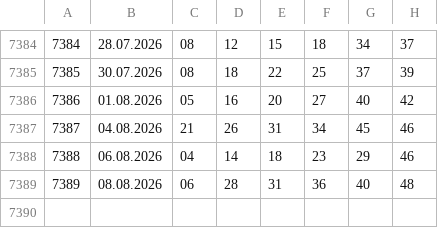
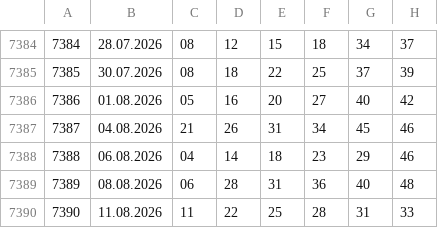
Before and after one commit to kazekzak/gryliczbowe, a CSV file: duzylotek.csv, drawn as a sheet; only a part is shown, gaps mark what is left out.

```diff
--- a/duzylotek.csv
+++ b/duzylotek.csv
@@ -7389 +7389,2 @@
 7389,08.08.2026,06,28,31,36,40,48
+7390,11.08.2026,11,22,25,28,31,33
```
